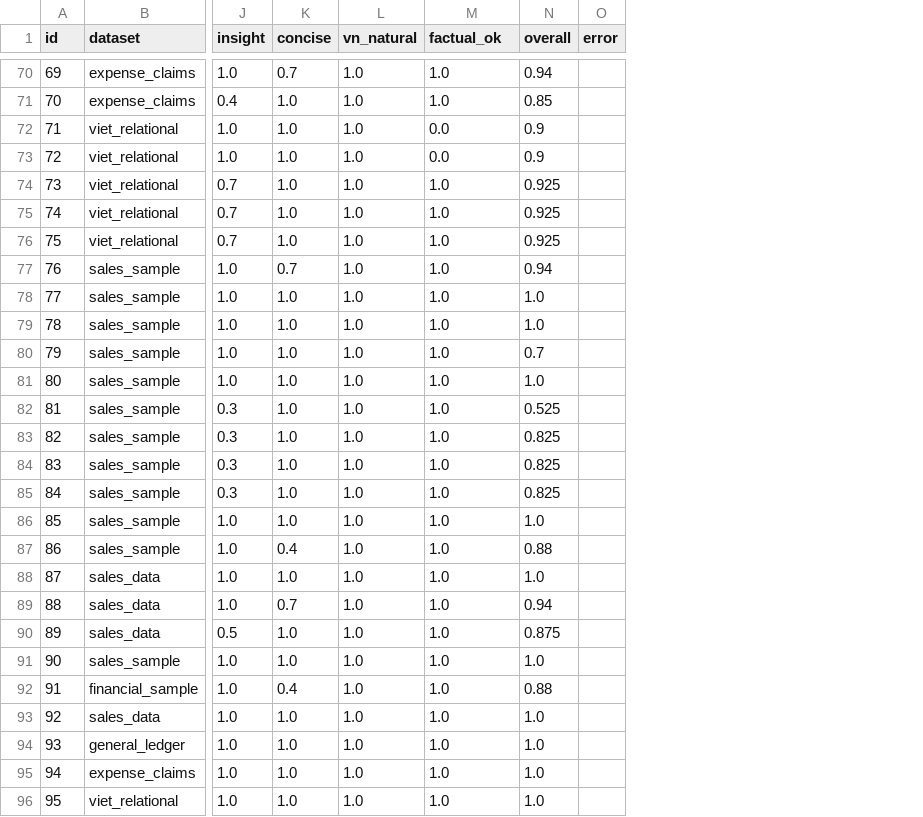
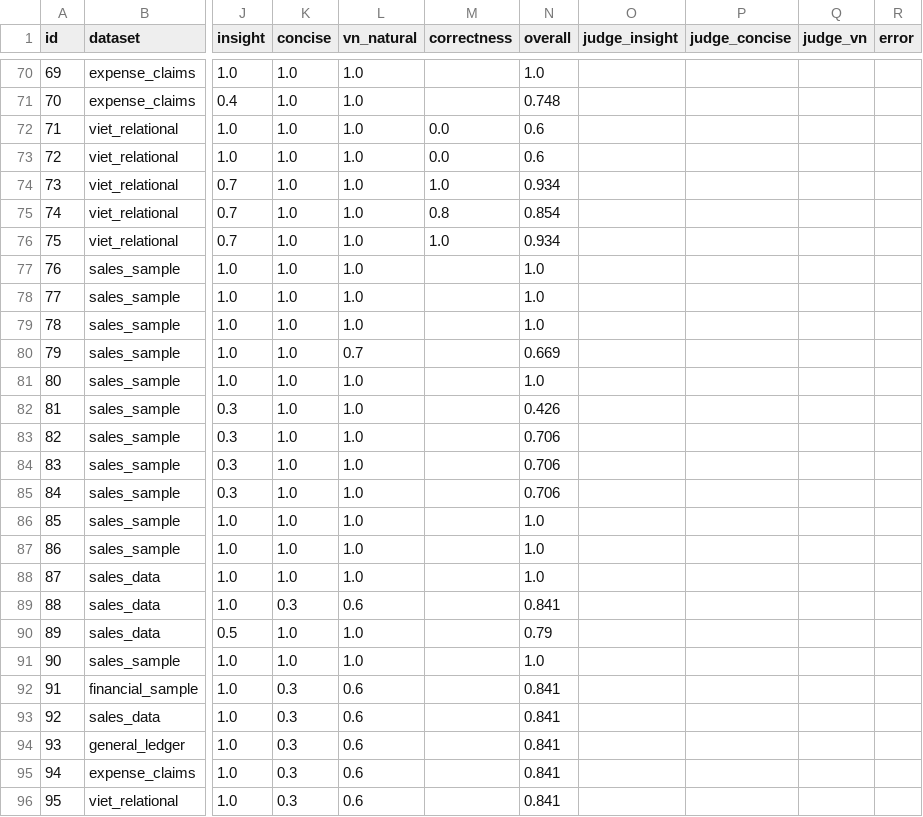
Before and after one commit to luongducthangDS/data_analysis_ai_agent, a CSV file: docs/eval-baseline/results.csv, drawn as a sheet; only a part is shown, gaps mark what is left out; the diff covers the shown part only; the diff names each change by its address in the sheet, - before the commit and + after, or states it on an @@ line.

```diff
--- a/docs/eval-baseline/results.csv
+++ b/docs/eval-baseline/results.csv
+column O (judge_insight), empty
+column P (judge_concise), empty
+column Q (judge_vn), empty
-M1: factual_ok
+M1: correctness
-K70 (concise): 0.7
+K70 (concise): 1.0
-M70:M71 (correctness): 1.0
+M70:M71 (correctness): (empty)
-N70 (overall): 0.94
+N70 (overall): 1.0
-N71 (overall): 0.85
+N71 (overall): 0.748
-N72:N73 (overall): 0.9
+N72:N73 (overall): 0.6
-N74 (overall): 0.925
+N74 (overall): 0.934
-M75 (correctness): 1.0
+M75 (correctness): 0.8
-N75 (overall): 0.925
+N75 (overall): 0.854
-N76 (overall): 0.925
+N76 (overall): 0.934
-K77 (concise): 0.7
+K77 (concise): 1.0
-M77:M96 (correctness): 1.0
+M77:M96 (correctness): (empty)
-N77 (overall): 0.94
+N77 (overall): 1.0
-L80 (vn_natural): 1.0
+L80 (vn_natural): 0.7
-N80 (overall): 0.7
+N80 (overall): 0.669
-N82 (overall): 0.525
+N82 (overall): 0.426
-N83:N85 (overall): 0.825
+N83:N85 (overall): 0.706
-K87 (concise): 0.4
+K87 (concise): 1.0
-N87 (overall): 0.88
+N87 (overall): 1.0
-K89 (concise): 0.7
+K89 (concise): 0.3
-L89 (vn_natural): 1.0
+L89 (vn_natural): 0.6
-N89 (overall): 0.94
+N89 (overall): 0.841
-N90 (overall): 0.875
+N90 (overall): 0.79
-K92 (concise): 0.4
+K92 (concise): 0.3
-L92:L96 (vn_natural): 1.0
+L92:L96 (vn_natural): 0.6
-N92 (overall): 0.88
+N92 (overall): 0.841
-K93:K96 (concise): 1.0
+K93:K96 (concise): 0.3
-N93:N96 (overall): 1.0
+N93:N96 (overall): 0.841
```
Also changed, not shown: 119 edited cells elsewhere in this file, 6 other files.
